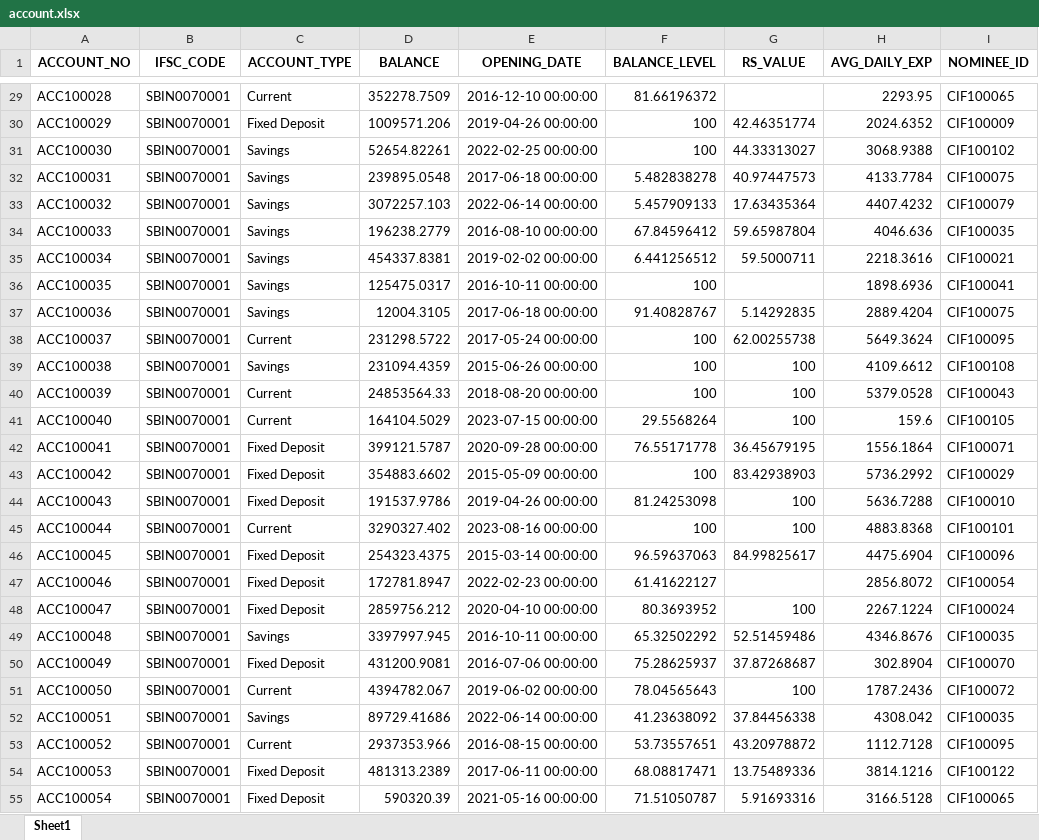
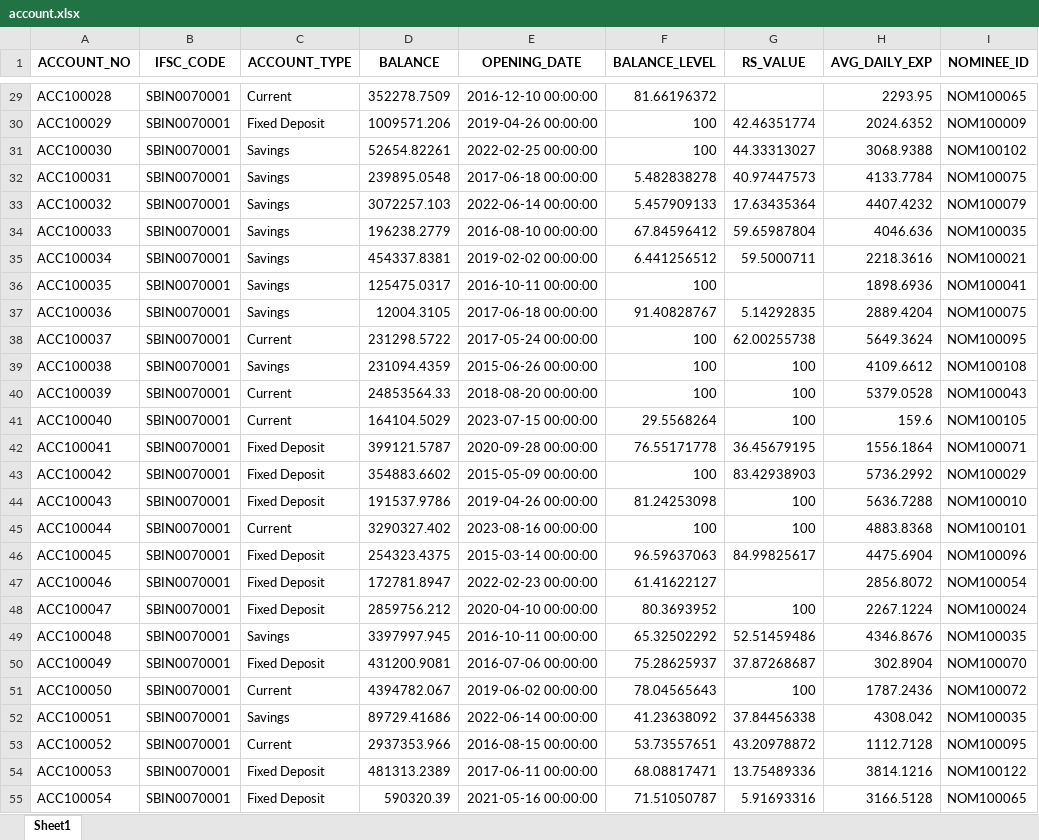
Before and after one commit to mondalsurojit/Connect360, an Excel workbook: data/account.xlsx, sheet Sheet1, drawn as a sheet; only a part is shown, gaps mark what is left out; values as stored, in another font and other column widths than the file's, no borders; the diff covers the shown part only; the diff names each change by its address in the sheet, - before the commit and + after, or states it on an @@ line.

```diff
--- a/data/account.xlsx (sheet Sheet1)
+++ b/data/account.xlsx (sheet Sheet1)
-I29 (NOMINEE_ID): CIF100065
+I29 (NOMINEE_ID): NOM100065
-I30 (NOMINEE_ID): CIF100009
+I30 (NOMINEE_ID): NOM100009
-I31 (NOMINEE_ID): CIF100102
+I31 (NOMINEE_ID): NOM100102
-I32 (NOMINEE_ID): CIF100075
+I32 (NOMINEE_ID): NOM100075
-I33 (NOMINEE_ID): CIF100079
+I33 (NOMINEE_ID): NOM100079
-I34 (NOMINEE_ID): CIF100035
+I34 (NOMINEE_ID): NOM100035
-I35 (NOMINEE_ID): CIF100021
+I35 (NOMINEE_ID): NOM100021
-I36 (NOMINEE_ID): CIF100041
+I36 (NOMINEE_ID): NOM100041
-I37 (NOMINEE_ID): CIF100075
+I37 (NOMINEE_ID): NOM100075
-I38 (NOMINEE_ID): CIF100095
+I38 (NOMINEE_ID): NOM100095
-I39 (NOMINEE_ID): CIF100108
+I39 (NOMINEE_ID): NOM100108
-I40 (NOMINEE_ID): CIF100043
+I40 (NOMINEE_ID): NOM100043
-I41 (NOMINEE_ID): CIF100105
+I41 (NOMINEE_ID): NOM100105
-I42 (NOMINEE_ID): CIF100071
+I42 (NOMINEE_ID): NOM100071
-I43 (NOMINEE_ID): CIF100029
+I43 (NOMINEE_ID): NOM100029
-I44 (NOMINEE_ID): CIF100010
+I44 (NOMINEE_ID): NOM100010
-I45 (NOMINEE_ID): CIF100101
+I45 (NOMINEE_ID): NOM100101
-I46 (NOMINEE_ID): CIF100096
+I46 (NOMINEE_ID): NOM100096
-I47 (NOMINEE_ID): CIF100054
+I47 (NOMINEE_ID): NOM100054
-I48 (NOMINEE_ID): CIF100024
+I48 (NOMINEE_ID): NOM100024
-I49 (NOMINEE_ID): CIF100035
+I49 (NOMINEE_ID): NOM100035
-I50 (NOMINEE_ID): CIF100070
+I50 (NOMINEE_ID): NOM100070
-I51 (NOMINEE_ID): CIF100072
+I51 (NOMINEE_ID): NOM100072
-I52 (NOMINEE_ID): CIF100035
+I52 (NOMINEE_ID): NOM100035
-I53 (NOMINEE_ID): CIF100095
+I53 (NOMINEE_ID): NOM100095
-I54 (NOMINEE_ID): CIF100122
+I54 (NOMINEE_ID): NOM100122
-I55 (NOMINEE_ID): CIF100065
+I55 (NOMINEE_ID): NOM100065
```
Also changed, not shown: 1973 edited cells elsewhere in this sheet, data/branch.xlsx, data/customer.xlsx, 12 other files.
